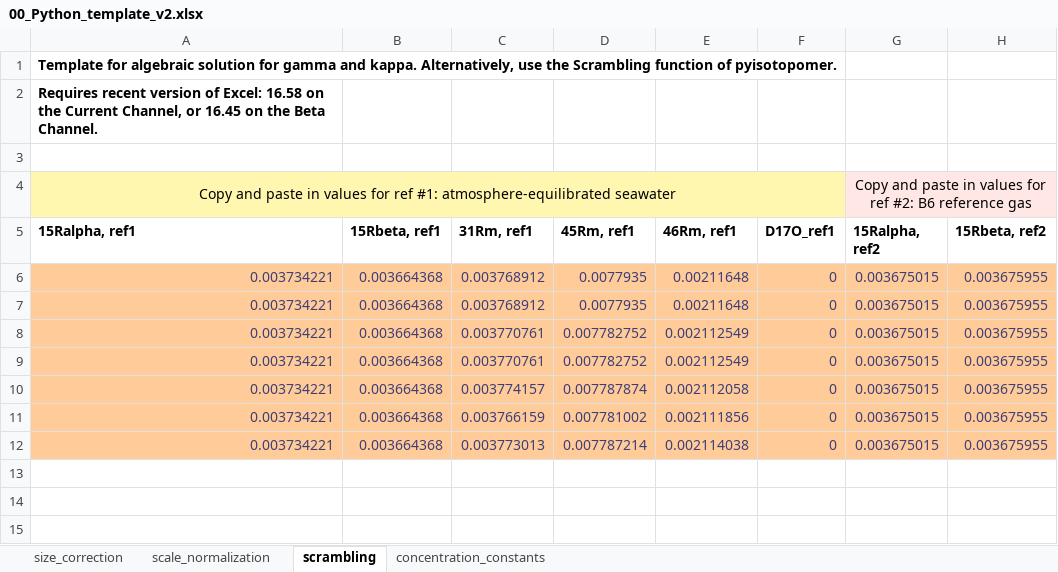
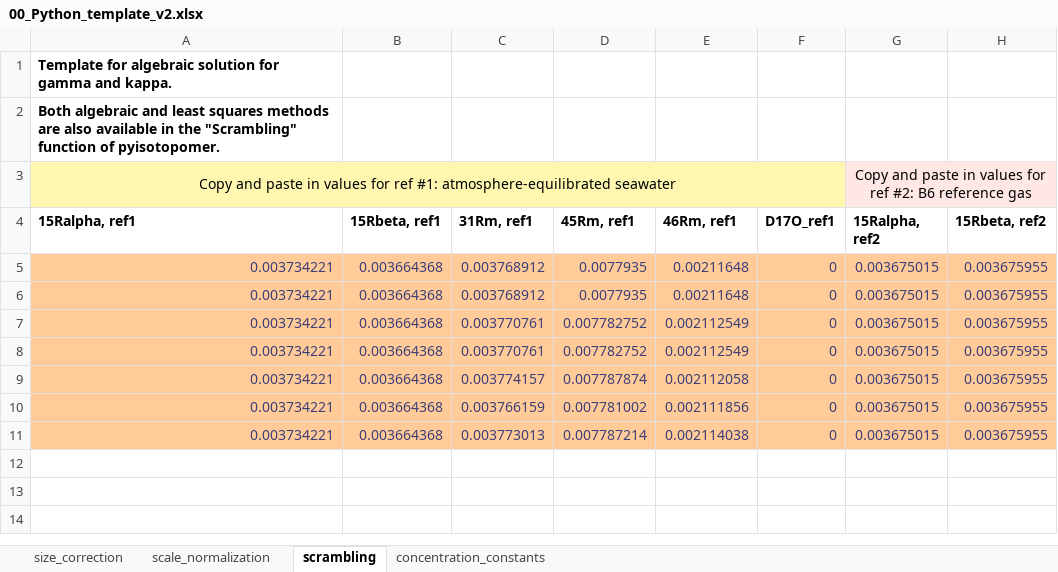
Before and after one commit to ckelly314/pyisotopomer, an Excel workbook: src/00_Python_template_v2.xlsx, sheet scrambling, drawn as a sheet; only a part is shown; values as stored, in another font and other column widths than the file's, no borders; removed rows and columns are numbered as before the commit, all else as after; rows hold the shown columns only; the diff names each change by its address in the sheet, - before the commit and + after, or states it on an @@ line.

```diff
--- a/src/00_Python_template_v2.xlsx (sheet scrambling)
+++ b/src/00_Python_template_v2.xlsx (sheet scrambling)
-row 1: Template for algebraic solution for gamma and kappa. Alternatively, use the Scrambling function of pyisotopomer.
-A1 (15Ralpha, ref1): Requires recent version of Excel: 16.58 on the Current Channel, or 16.45 on the Beta Channel.
+A1 (15Ralpha, ref1): Template for algebraic solution for gamma and kappa.
-A2 (15Ralpha, ref1): (empty)
+A2 (15Ralpha, ref1): Both algebraic and least squares methods are also available in the "Scrambling" function of pyisotopomer.
```
Also changed, not shown: sheet concentration_constants, sheet scale_normalization, sheet size_correction, formulas that keep their value, charts or pictures, pyisotopomer_examples/00_Python_template_v2.xlsx, src/example_scrambling_output.xlsx, 8 other files.
